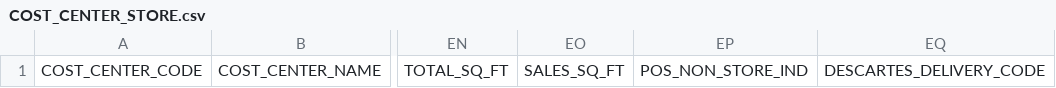
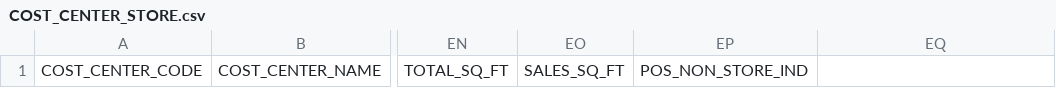
Before and after one commit to sherwin-williams-co/ccn-dev-db, a CSV file: CCNDbCode/Documents/COST_CENTER_STORE.csv, drawn as a sheet; only a part is shown, gaps mark what is left out; the diff names each change by its address in the sheet, - before the commit and + after, or states it on an @@ line.

```diff
--- a/CCNDbCode/Documents/COST_CENTER_STORE.csv
+++ b/CCNDbCode/Documents/COST_CENTER_STORE.csv
-EQ1: DESCARTES_DELIVERY_CODE
+EQ1: (empty)
```
Also changed, not shown: 1 other file.
